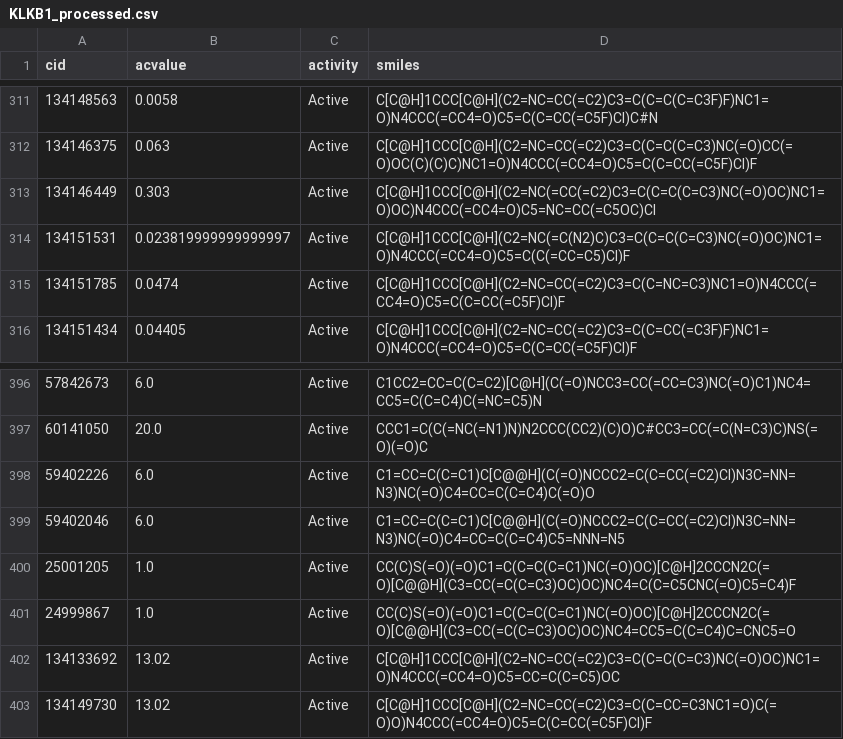
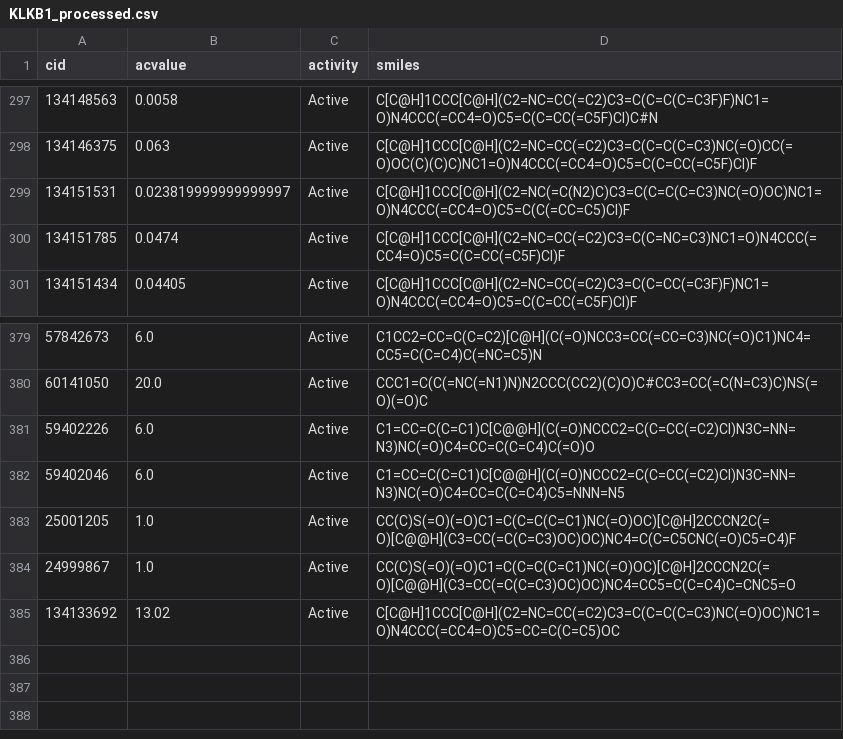
Before and after one commit to srensi/tmprss2, a CSV file: dumps/KLKB1_processed.csv, drawn as a sheet; only a part is shown, gaps mark what is left out; the diff covers the shown part only; the diff names each change by its address in the sheet, - before the commit and + after, or states it on an @@ line.

```diff
--- a/dumps/KLKB1_processed.csv
+++ b/dumps/KLKB1_processed.csv
-row 313: 134146449 | 0.303 | Active | C[C@H]1CCC[C@H](C2=NC(=CC(=C2)C3=C(C=C(C=C3)NC(=O)OC)NC1=O)OC)N4CCC(=CC4=O)C5=NC=CC(=C5OC)Cl
-row 403: 134149730 | 13.02 | Active | C[C@H]1CCC[C@H](C2=NC=CC(=C2)C3=C(C=CC=C3NC1=O)C(=O)O)N4CCC(=CC4=O)C5=C(C=CC(=C5F)Cl)F
```
Also changed, not shown: 16 removed rows elsewhere in this file, dumps/ST14_processed.csv, 11 other files.
